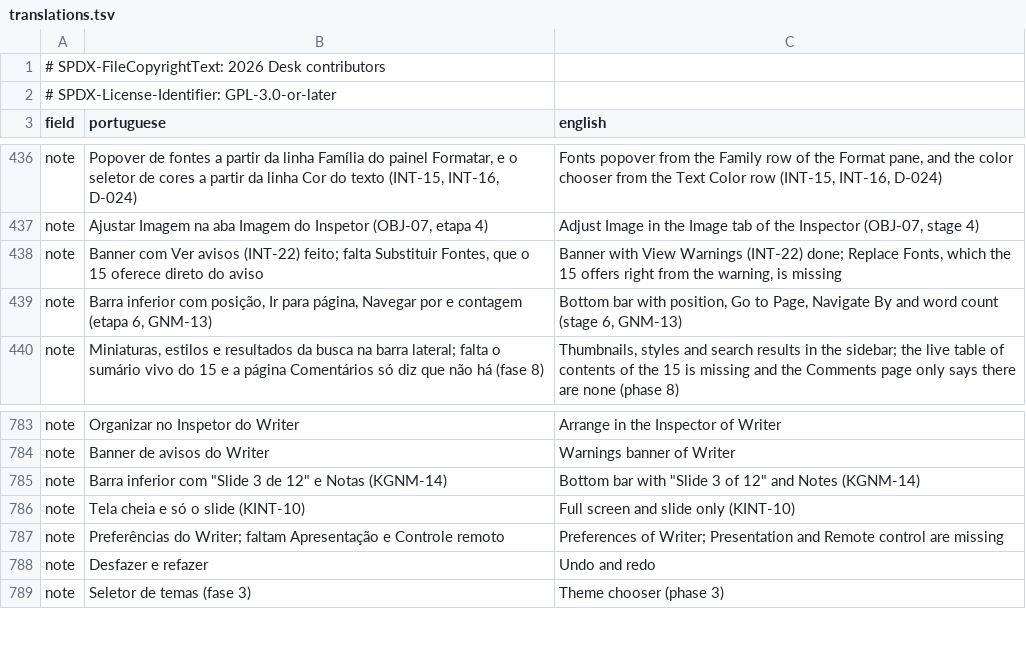
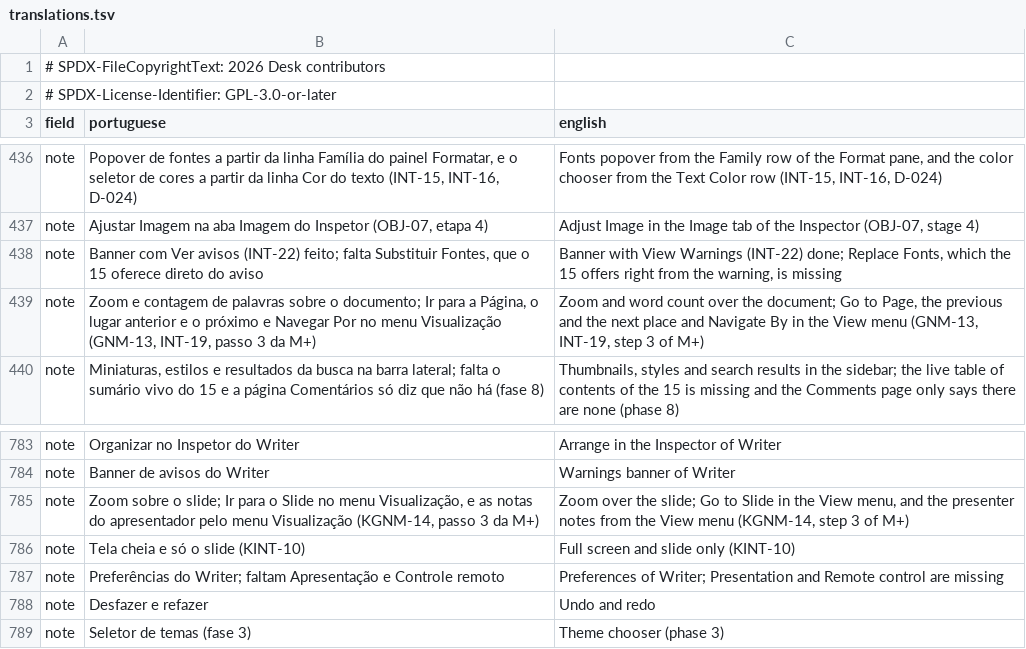
Before and after one commit to brahm/desk, a TSV file: corpus/inventory/translations.tsv, drawn as a sheet; only a part is shown, gaps mark what is left out.

```diff
--- a/corpus/inventory/translations.tsv
+++ b/corpus/inventory/translations.tsv
@@ -438,3 +438,3 @@ note	Ajustar Imagem na aba Imagem do Inspetor (OBJ-07, etapa 4)	Adjust Image in
 note	Banner com Ver avisos (INT-22) feito; falta Substituir Fontes, que o 15 oferece direto do aviso	Banner with View Warnings (INT-22) done; Replace Fonts, which the 15 offers right from the warning, is missing
-note	Barra inferior com posição, Ir para página, Navegar por e contagem (etapa 6, GNM-13)	Bottom bar with position, Go to Page, Navigate By and word count (stage 6, GNM-13)
+note	Zoom e contagem de palavras sobre o documento; Ir para a Página, o lugar anterior e o próximo e Navegar Por no menu Visualização (GNM-13, INT-19, passo 3 da M+)	Zoom and word count over the document; Go to Page, the previous and the next place and Navigate By in the View menu (GNM-13, INT-19, step 3 of M+)
 note	Miniaturas, estilos e resultados da busca na barra lateral; falta o sumário vivo do 15 e a página Comentários só diz que não há (fase 8)	Thumbnails, styles and search results in the sidebar; the live table of contents of the 15 is missing and the Comments page only says there are none (phase 8)
@@ -784,3 +784,3 @@ note	Organizar no Inspetor do Writer	Arrange in the Inspector of Writer
 note	Banner de avisos do Writer	Warnings banner of Writer
-note	Barra inferior com "Slide 3 de 12" e Notas (KGNM-14)	Bottom bar with "Slide 3 of 12" and Notes (KGNM-14)
+note	Zoom sobre o slide; Ir para o Slide no menu Visualização, e as notas do apresentador pelo menu Visualização (KGNM-14, passo 3 da M+)	Zoom over the slide; Go to Slide in the View menu, and the presenter notes from the View menu (KGNM-14, step 3 of M+)
 note	Tela cheia e só o slide (KINT-10)	Full screen and slide only (KINT-10)
```
Also changed, not shown: corpus/inventory/slides.tsv, corpus/inventory/writer.tsv, 13 other files.
